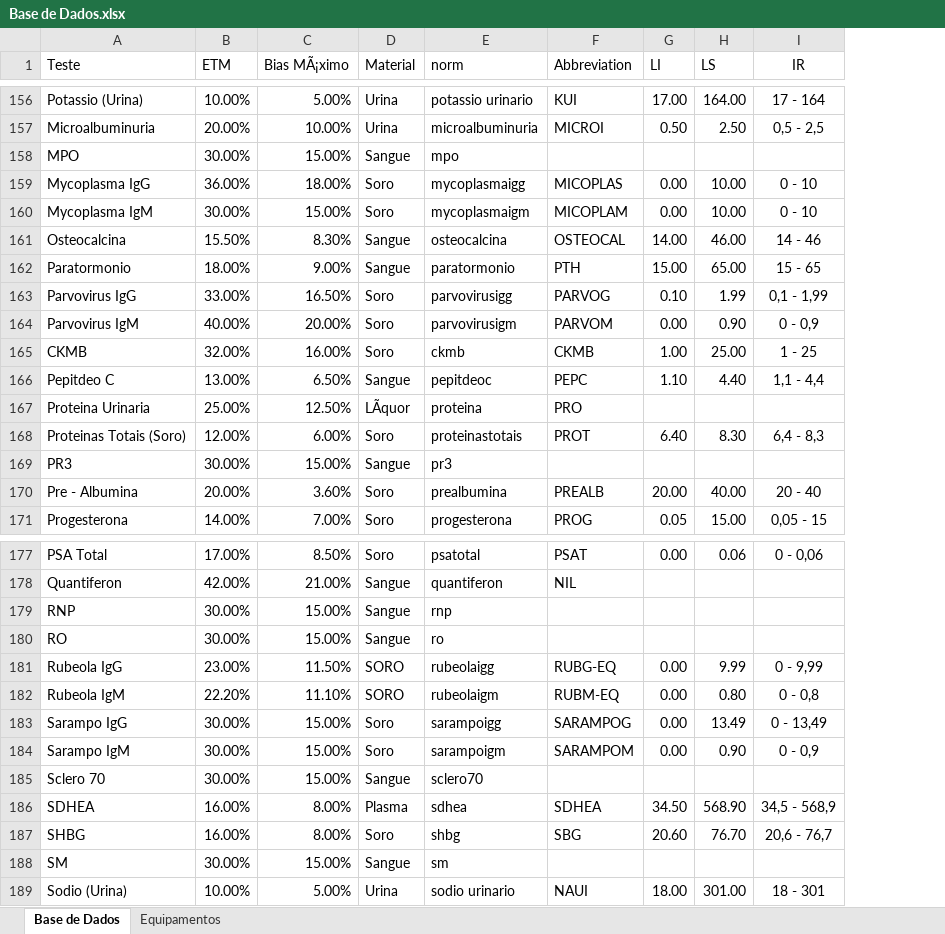
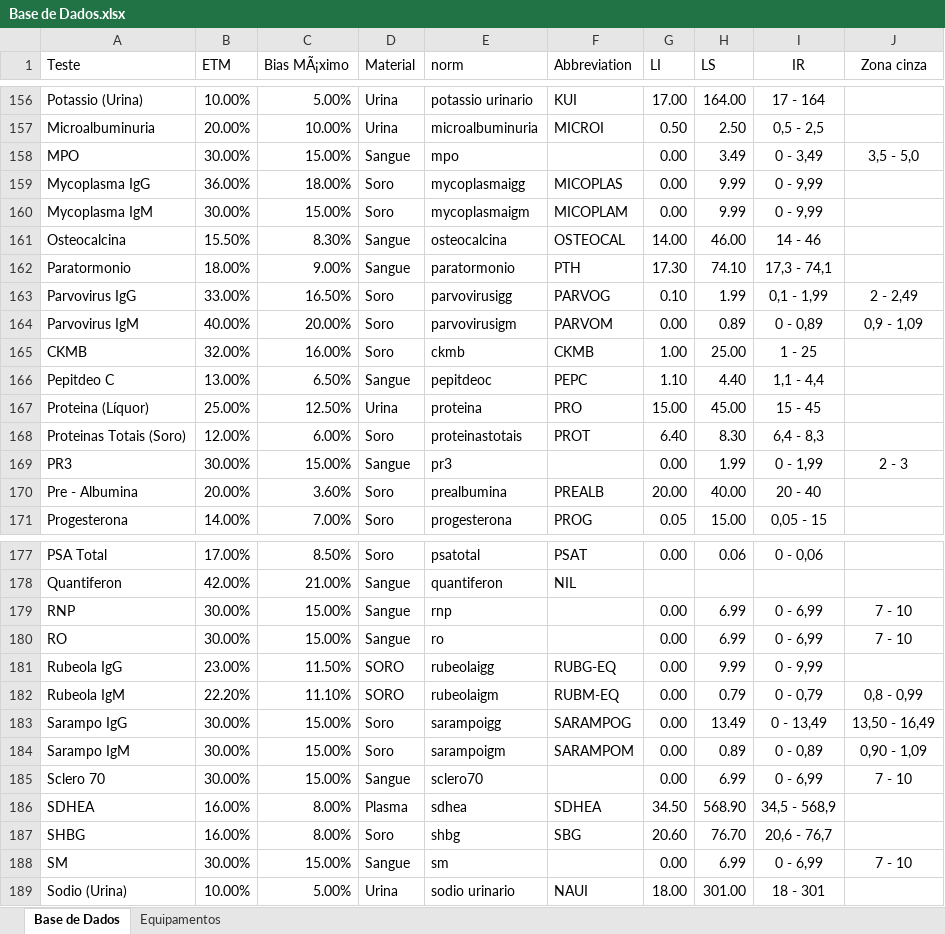
Before and after one commit to marcello2901/Data_Sift_app, an Excel workbook: Base de Dados.xlsx, sheet Base de Dados, drawn as a sheet; only a part is shown, gaps mark what is left out; values as stored, in another font and other column widths than the file's, no borders; removed rows and columns are numbered as before the commit, all else as after; the diff covers the shown part only; the diff names each change by its address in the sheet, - before the commit and + after, or states it on an @@ line.

```diff
--- a/Base de Dados.xlsx (sheet Base de Dados)
+++ b/Base de Dados.xlsx (sheet Base de Dados)
+column J (Zona cinza), rows 158-164: 3,5 - 5,0 |  |  |  |  | 2 - 2,49 | 0,9 - 1,09; row 169: 2 - 3; rows 179-188: 7 - 10 | 7 - 10 |  | 0,8 - 0,99 | 13,50 - 16,49 | 0,90 - 1,09 | 7 - 10 |  |  | 7 - 10
-G158 (LI): (empty)
+G158 (LI): 0.00
-H158 (LS): (empty)
+H158 (LS): 3.49
-I158 (IR): (empty)
+I158 (IR): 0 - 3,49
-H159:H160 (LS): 10.00
+H159:H160 (LS): 9.99
-I159:I160 (IR): 0 - 10
+I159:I160 (IR): 0 - 9,99
-G162 (LI): 15.00
+G162 (LI): 17.30
-H162 (LS): 65.00
+H162 (LS): 74.10
-I162 (IR): 15 - 65
+I162 (IR): 17,3 - 74,1
-H164 (LS): 0.90
+H164 (LS): 0.89
-I164 (IR): 0 - 0,9
+I164 (IR): 0 - 0,89
-row 167: Proteina Urinaria | 25.00% | 12.50% | LÃquor | proteina | PRO
+row 167: Proteina (Líquor) | 25.00% | 12.50% | Urina | proteina | PRO | 15.00 | 45.00 | 15 - 45
-G169 (LI): (empty)
+G169 (LI): 0.00
-H169 (LS): (empty)
+H169 (LS): 1.99
-I169 (IR): (empty)
+I169 (IR): 0 - 1,99
-G179:G180 (LI): (empty)
+G179:G180 (LI): 0.00
-H179:H180 (LS): (empty)
+H179:H180 (LS): 6.99
-I179:I180 (IR): (empty)
+I179:I180 (IR): 0 - 6,99
-H182 (LS): 0.80
+H182 (LS): 0.79
-I182 (IR): 0 - 0,8
+I182 (IR): 0 - 0,79
-H184 (LS): 0.90
+H184 (LS): 0.89
-I184 (IR): 0 - 0,9
+I184 (IR): 0 - 0,89
-G185 (LI): (empty)
+G185 (LI): 0.00
-H185 (LS): (empty)
+H185 (LS): 6.99
-I185 (IR): (empty)
+I185 (IR): 0 - 6,99
-G188 (LI): (empty)
+G188 (LI): 0.00
-H188 (LS): (empty)
+H188 (LS): 6.99
-I188 (IR): (empty)
+I188 (IR): 0 - 6,99
```
Also changed, not shown: 23 added rows and 88 edited cells elsewhere in this sheet, sheet Equipamentos.
